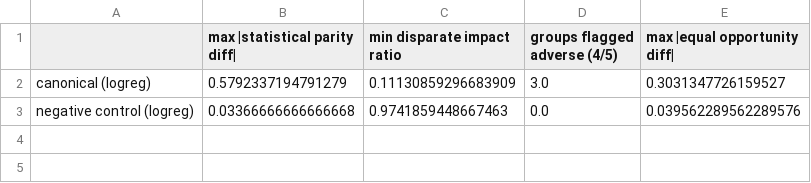
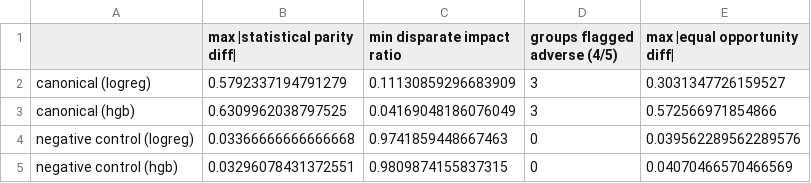
Before and after one commit to mualexander/ucbai-cs-resumefilter, a CSV file: reports/tables/fairness_canonical_vs_negative_control.csv, drawn as a sheet.

```diff
--- a/reports/tables/fairness_canonical_vs_negative_control.csv
+++ b/reports/tables/fairness_canonical_vs_negative_control.csv
@@ -1,3 +1,5 @@
 ,max |statistical parity diff|,min disparate impact ratio,groups flagged adverse (4/5),max |equal opportunity diff|
-canonical (logreg),0.5792337194791279,0.11130859296683909,3.0,0.3031347726159527
-negative control (logreg),0.03366666666666668,0.9741859448667463,0.0,0.039562289562289576
+canonical (logreg),0.5792337194791279,0.11130859296683909,3,0.3031347726159527
+canonical (hgb),0.6309962038797525,0.04169048186076049,3,0.572566971854866
+negative control (logreg),0.03366666666666668,0.9741859448667463,0,0.039562289562289576
+negative control (hgb),0.03296078431372551,0.9809874155837315,0,0.04070466570466569
```
Also changed, not shown: 13 other files.
